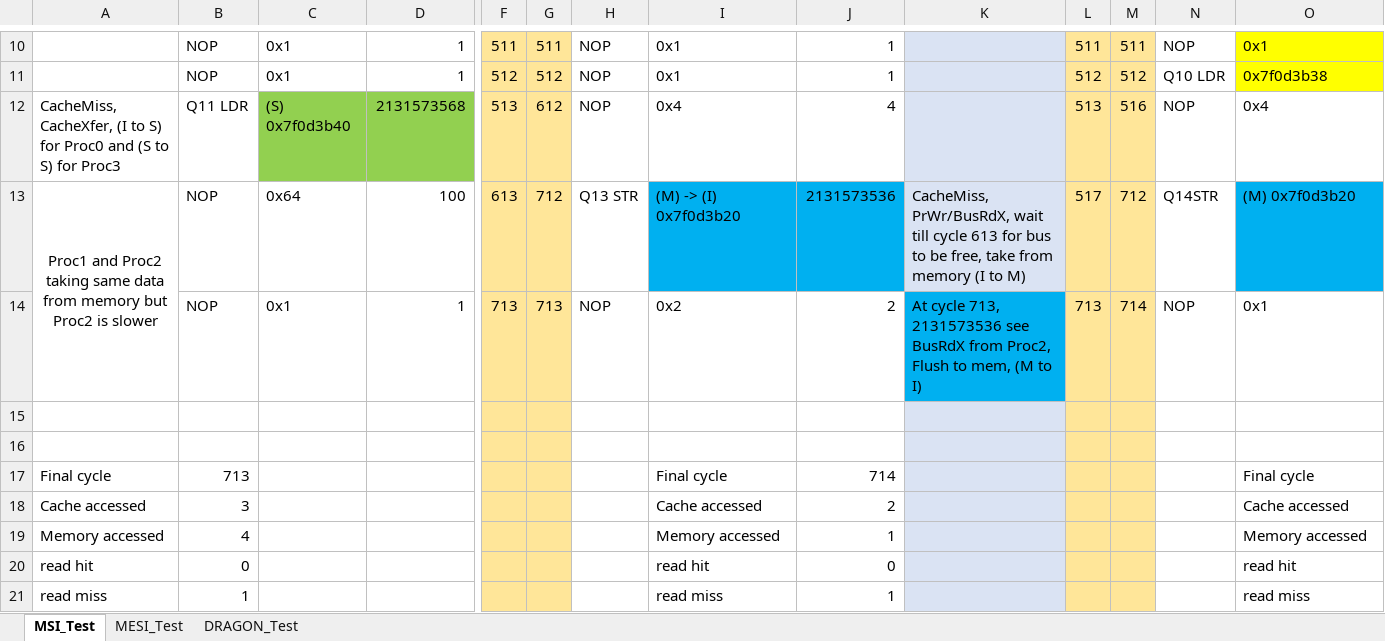
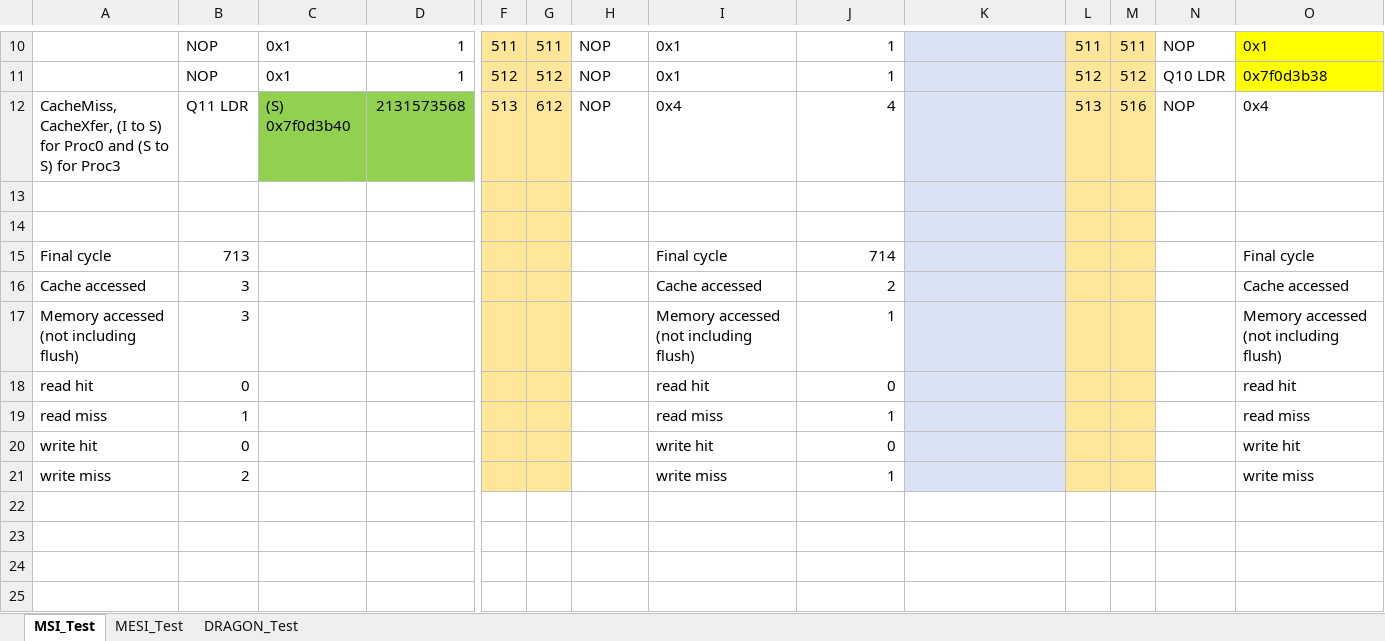
Before and after one commit to duckness/CS4223-Assignment2, an Excel workbook: test_planning.xlsx, sheet MSI_Test, drawn as a sheet; only a part is shown, gaps mark what is left out; the shorter side is filled out with more unchanged rows; values as stored, in another font and other column widths than the file's, no borders; removed rows and columns are numbered as before the commit, all else as after; rows hold the shown columns only; the diff names each change by its address in the sheet, - before the commit and + after, or states it on an @@ line.

Commit message:
Updated test planning with all relevant changes

```diff
--- a/test_planning.xlsx (sheet MSI_Test)
+++ b/test_planning.xlsx (sheet MSI_Test)
-row 13: Proc1 and Proc2 taking same data from memory but Proc2 is slower | NOP | 0x64 | 100 | 613 | 712 | Q13 STR | (M) -> (I) 0x7f0d3b20 | 2131573536 | CacheMiss, PrWr/BusRdX, wait till cycle 613 for bus to be free, take from memory (I to M) | 517 | 712 | Q14STR | (M) 0x7f0d3b20
-row 14:  | NOP | 0x1 | 1 | 713 | 713 | NOP | 0x2 | 2 | At cycle 713, 2131573536 see BusRdX from Proc2, Flush to mem, (M to I) | 713 | 714 | NOP | 0x1
-row 19: Memory accessed | 4 |  |  |  |  |  | Memory accessed | 1 |  |  |  |  | Memory accessed
+row 17: Memory accessed (not including flush) | 3 |  |  |  |  |  | Memory accessed (not including flush) | 1 |  |  |  |  | Memory accessed (not including flush)
```
Also changed, not shown: sheet MESI_Test, sheet DRAGON_Test.
